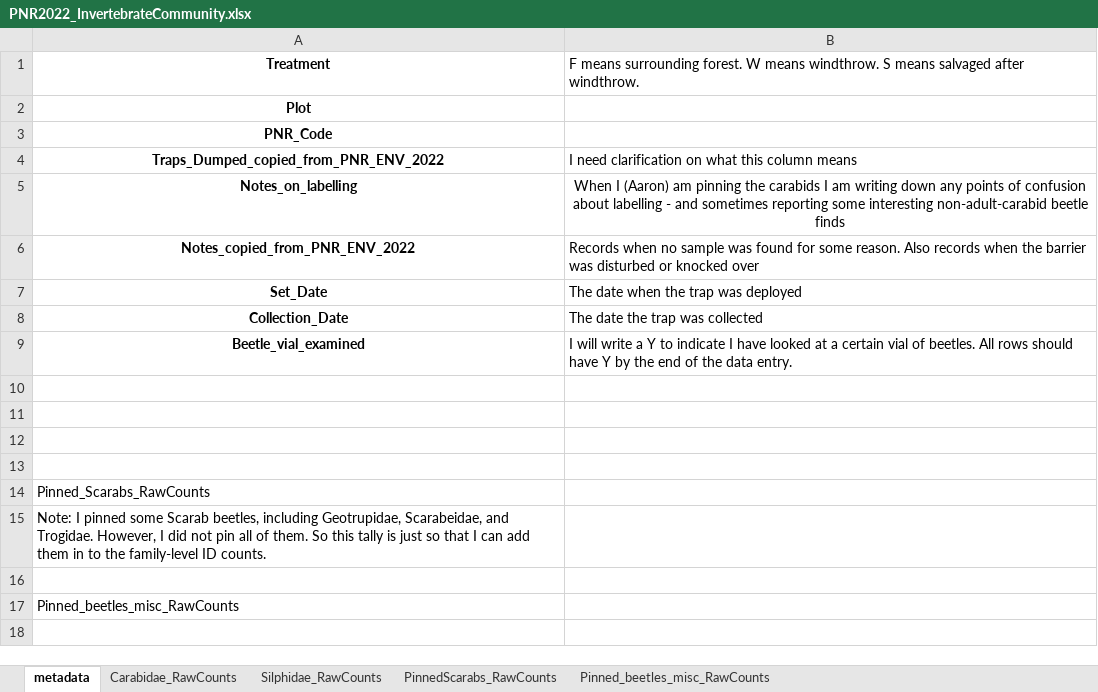
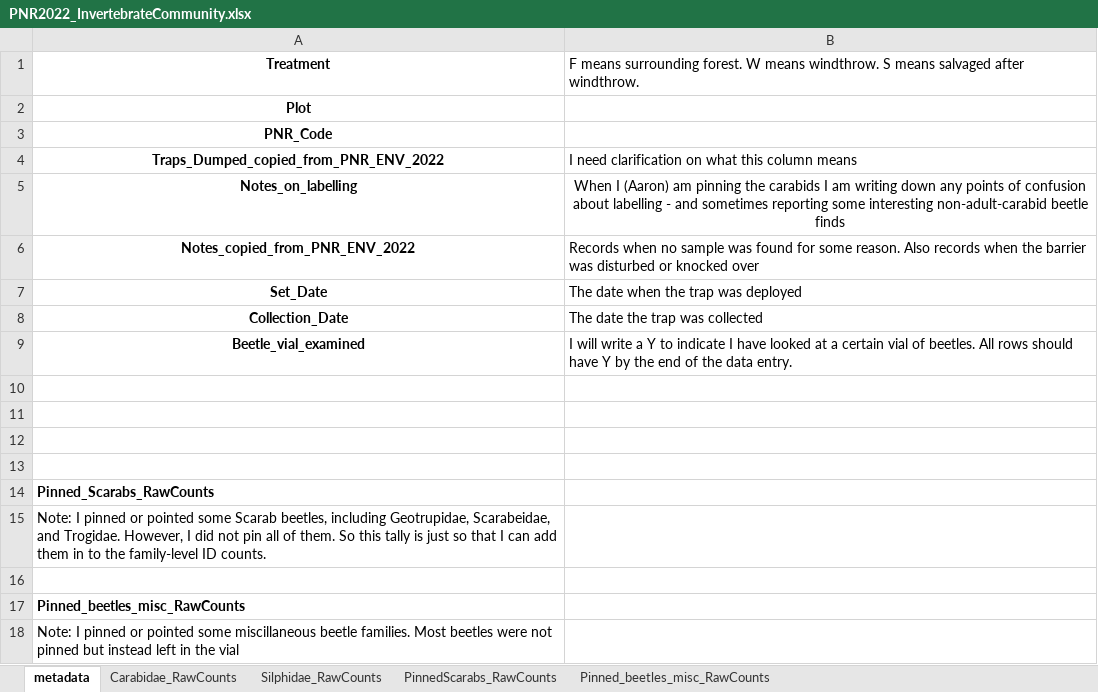
Before and after one commit to KPerryLab/PNR_Beetles, an Excel workbook: PNR_Raw_Data/PNR2022_InvertebrateCommunity.xlsx, sheet metadata, drawn as a sheet; values as stored, in another font and other column widths than the file's, no borders; the diff names each change by its address in the sheet, - before the commit and + after, or states it on an @@ line.

Commit message:
Update PNR2022_InvertebrateCommunity.xlsx
added in the counts of pinned scarab beetles and other miscillaneous beetles

```diff
--- a/PNR_Raw_Data/PNR2022_InvertebrateCommunity.xlsx (sheet metadata)
+++ b/PNR_Raw_Data/PNR2022_InvertebrateCommunity.xlsx (sheet metadata)
-A14 bold: off
+A14 bold: on
-A15: …I pinned some Scarab…
+A15: …I pinned or pointed some Scarab…
-A17 bold: off
+A17 bold: on
+row 18: Note: I pinned or pointed some miscillaneous beetle families. Most beetles were not pinned but instead left in the vial
```
Also changed, not shown: sheet Pinned_beetles_misc_RawCounts, sheet PinnedScarabs_RawCounts.
